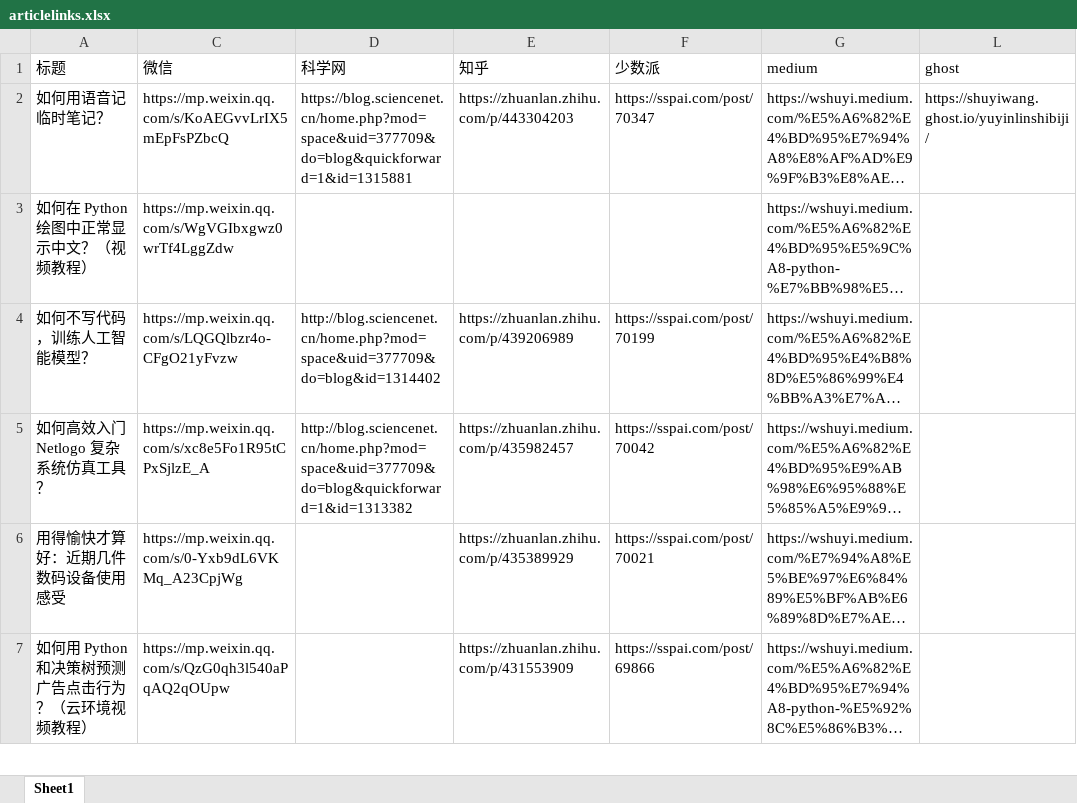
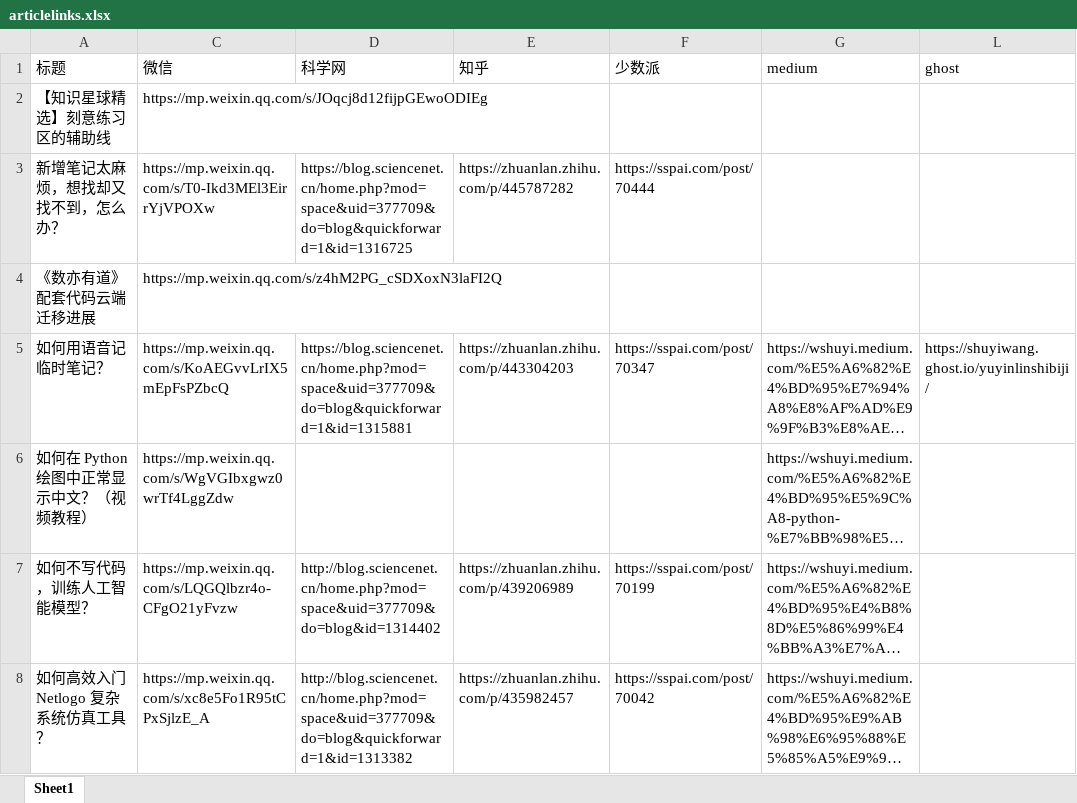
Before and after one commit to wshuyi/articlelinks-get-with-streamlit, an Excel workbook: articlelinks.xlsx, sheet Sheet1, drawn as a sheet; only a part is shown; the shorter side is filled out with more unchanged rows; long unchanged cells end in …; values as stored, in another font and other column widths than the file's, no borders; the diff names each change by its address in the sheet, - before the commit and + after, or states it on an @@ line.

Commit message:
article links updated

```diff
--- a/articlelinks.xlsx (sheet Sheet1)
+++ b/articlelinks.xlsx (sheet Sheet1)
+row 2: 【知识星球精选】刻意练习区的辅助线 | https://mp.weixin.qq.com/s/JOqcj8d12fijpGEwoODIEg
+row 3: 新增笔记太麻烦，想找却又找不到，怎么办？ | https://mp.weixin.qq.com/s/T0-Ikd3MEl3EirrYjVPOXw | https://blog.sciencenet.cn/home.php?mod=space&uid=377709&do=blog&quickforward=1&id=1316725 | https://zhuanlan.zhihu.com/p/445787282 | https://sspai.com/post/70444
+row 4: 《数亦有道》配套代码云端迁移进展 | https://mp.weixin.qq.com/s/z4hM2PG_cSDXoxN3laFI2Q
```
